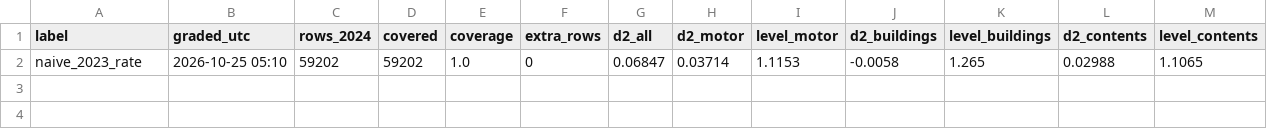
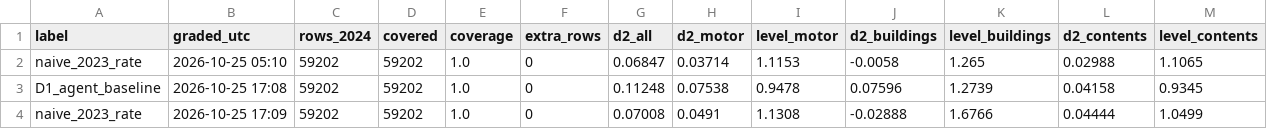
Before and after one commit to subin9/iaa-hackathon-2026, a CSV file: eval/holdout_results.csv, drawn as a sheet.

```diff
--- a/eval/holdout_results.csv
+++ b/eval/holdout_results.csv
@@ -2 +2,3 @@ label,graded_utc,rows_2024,covered,coverage,extra_rows,d2_all,d2_motor,level_mot
 naive_2023_rate,2026-10-25 05:10,59202,59202,1.0,0,0.06847,0.03714,1.1153,-0.0058,1.265,0.02988,1.1065
+D1_agent_baseline,2026-10-25 17:08,59202,59202,1.0,0,0.11248,0.07538,0.9478,0.07596,1.2739,0.04158,0.9345
+naive_2023_rate,2026-10-25 17:09,59202,59202,1.0,0,0.07008,0.0491,1.1308,-0.02888,1.6766,0.04444,1.0499
```
Also changed, not shown: 14 other files.
